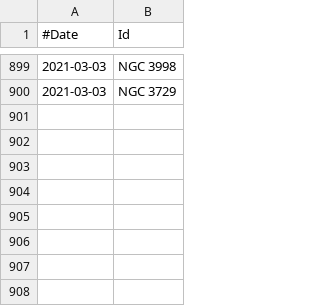
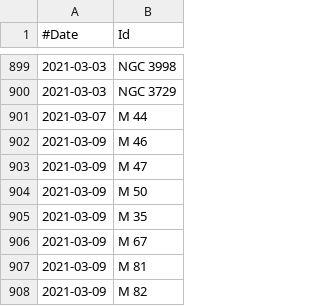
Before and after one commit to jonathanacross/astrodb, a TSV file: data/observations.tsv, drawn as a sheet; only a part is shown, gaps mark what is left out.

Commit message:
adding observations for 2021-03-07 and 2021-03-09

```diff
--- a/data/observations.tsv
+++ b/data/observations.tsv
@@ -900 +900,9 @@
 2021-03-03	NGC 3729
+2021-03-07	M 44
+2021-03-09	M 46
+2021-03-09	M 47
+2021-03-09	M 50
+2021-03-09	M 35
+2021-03-09	M 67
+2021-03-09	M 81
+2021-03-09	M 82
```
